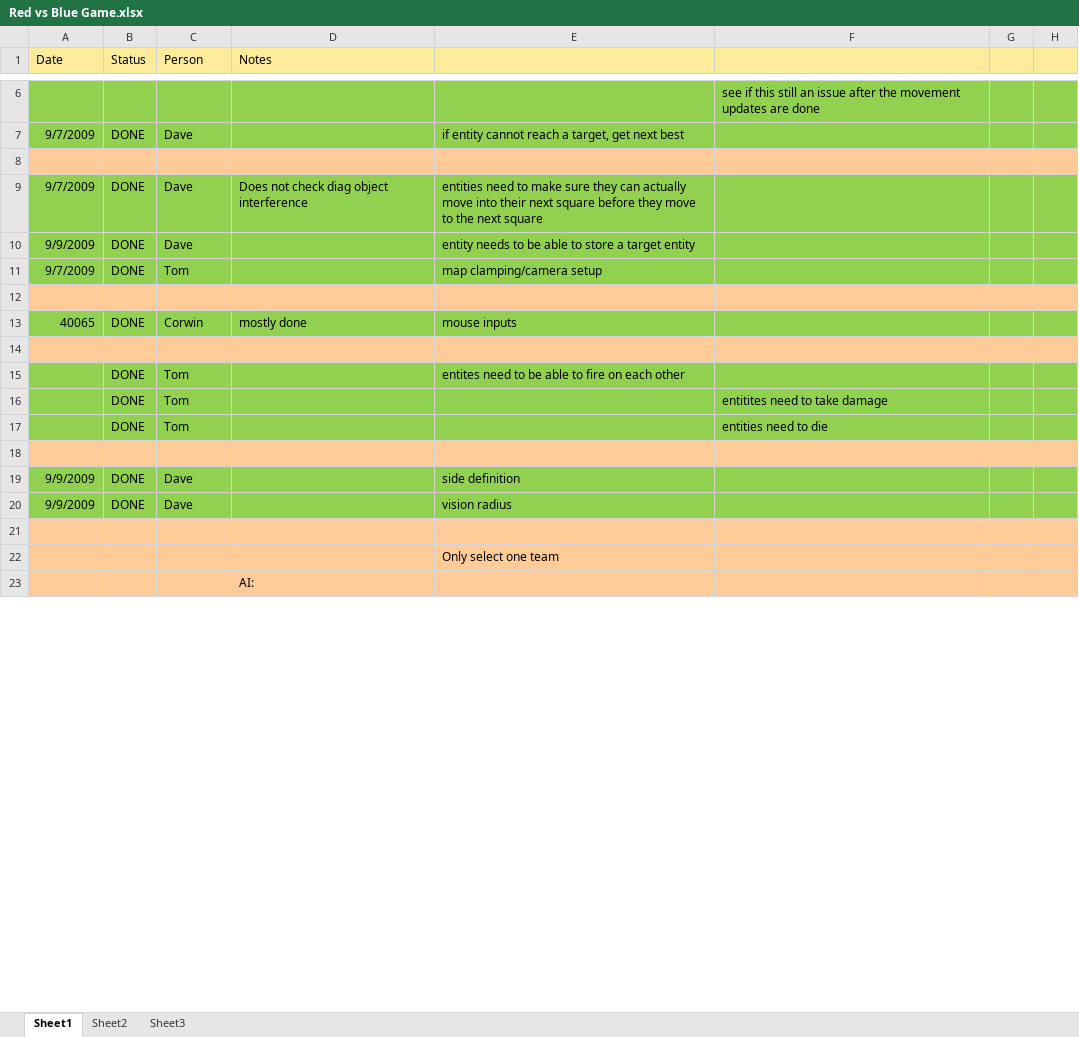
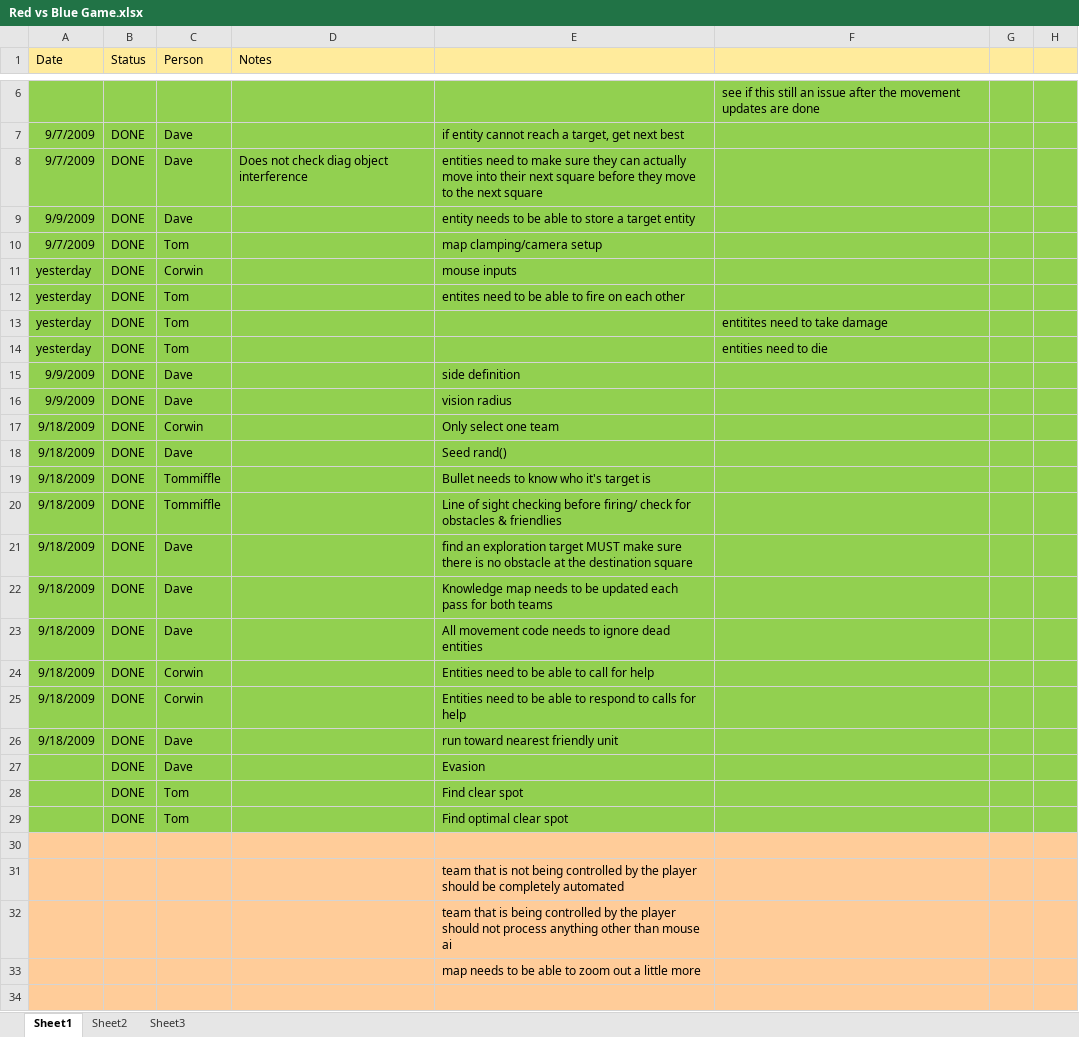
Before and after one commit to CorwinJV/rvbgame, an Excel workbook: Open GL Basic Engine/Content/Red vs Blue Game.xlsx, sheet Sheet1, drawn as a sheet; only a part is shown, gaps mark what is left out; the shorter side is filled out with more unchanged rows; values as stored, in another font and other column widths than the file's, no borders; removed rows and columns are numbered as before the commit, all else as after; the diff covers the shown part only; the diff names each change by its address in the sheet, - before the commit and + after, or states it on an @@ line.

```diff
--- a/Open GL Basic Engine/Content/Red vs Blue Game.xlsx (sheet Sheet1)
+++ b/Open GL Basic Engine/Content/Red vs Blue Game.xlsx (sheet Sheet1)
-row 8: (empty)
-row 12: (empty)
-A11 (Date): 40065
+A11 (Date): yesterday
-D11 (Notes): mostly done
+D11 (Notes): (empty)
-row 14: (empty)
-A12:A14 (Date): (empty)
+A12:A14 (Date): yesterday
-row 18: (empty)
+row 17: 9/18/2009 | DONE | Corwin |  | Only select one team
+row 18: 9/18/2009 | DONE | Dave |  | Seed rand()
+row 19: 9/18/2009 | DONE | Tommiffle |  | Bullet needs to know who it's target is
+row 20: 9/18/2009 | DONE | Tommiffle |  | Line of sight checking before firing/ check for obstacles & friendlies
+row 21: 9/18/2009 | DONE | Dave |  | find an exploration target MUST make sure there is no obstacle at the destination square
+row 22: 9/18/2009 | DONE | Dave |  | Knowledge map needs to be updated each pass for both teams
+row 23: 9/18/2009 | DONE | Dave |  | All movement code needs to ignore dead entities
+row 24: 9/18/2009 | DONE | Corwin |  | Entities need to be able to call for help
+row 25: 9/18/2009 | DONE | Corwin |  | Entities need to be able to respond to calls for help
+row 26: 9/18/2009 | DONE | Dave |  | run toward nearest friendly unit
+row 27:  | DONE | Dave |  | Evasion
+row 28:  | DONE | Tom |  | Find clear spot
+row 29:  | DONE | Tom |  | Find optimal clear spot
-E31: Only select one team
+E31: team that is not being controlled by the player should be completely automated
+row 32:  |  |  |  | team that is being controlled by the player should not process anything other than mouse ai
+row 33:  |  |  |  | map needs to be able to zoom out a little more
+row 34: (empty)
```
Also changed, not shown: 3 added rows, 12 removed rows, 4 edited cells and cell formats elsewhere in this sheet, sheet Sheet3.
